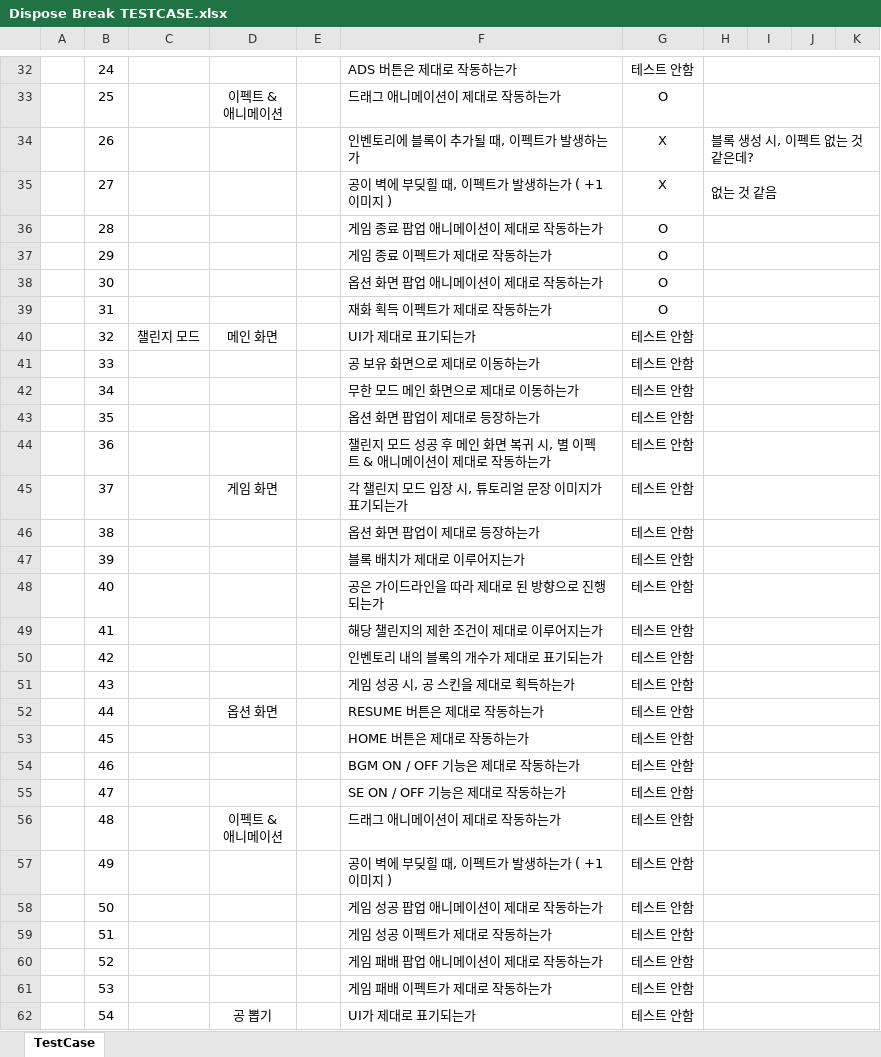
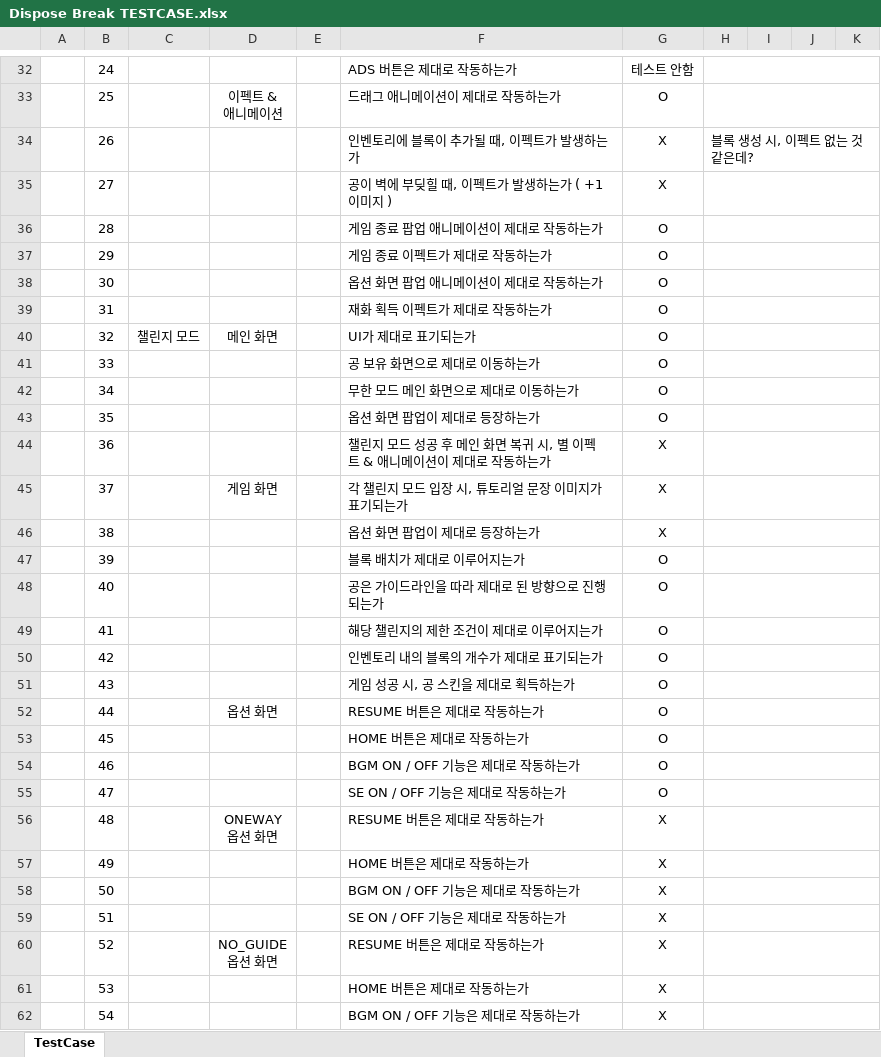
Before and after one commit to PenguinPistol/Dispose_Break, an Excel workbook: 기획서/테스트 케이스/Dispose Break TESTCASE.xlsx, sheet TestCase, drawn as a sheet; only a part is shown, gaps mark what is left out; values as stored, in another font and other column widths than the file's, no borders; conditional formats not drawn; ↵ is a line break in a cell; the diff covers the shown part only; the diff names each change by its address in the sheet, - before the commit and + after, or states it on an @@ line.

Commit message:
TC

```diff
--- a/기획서/테스트 케이스/Dispose Break TESTCASE.xlsx (sheet TestCase)
+++ b/기획서/테스트 케이스/Dispose Break TESTCASE.xlsx (sheet TestCase)
-H35: 없는 것 같음
+H35: (empty)
-G40:G43: 테스트 안함
+G40:G43: O
-G44:G46: 테스트 안함
+G44:G46: X
-G47:G55: 테스트 안함
+G47:G55: O
-D56: 이펙트 & ↵ 애니메이션
+D56: ONEWAY ↵ 옵션 화면
-F56: 드래그 애니메이션이 제대로 작동하는가
+F56: RESUME 버튼은 제대로 작동하는가
-G56:G62: 테스트 안함
+G56:G62: X
-F57: 공이 벽에 부딪힐 때, 이펙트가 발생하는가 ( +1 이미지 )
+F57: HOME 버튼은 제대로 작동하는가
-F58: 게임 성공 팝업 애니메이션이 제대로 작동하는가
+F58: BGM ON / OFF 기능은 제대로 작동하는가
-F59: 게임 성공 이펙트가 제대로 작동하는가
+F59: SE ON / OFF 기능은 제대로 작동하는가
-D60: (empty)
+D60: NO_GUIDE ↵ 옵션 화면
-F60: 게임 패배 팝업 애니메이션이 제대로 작동하는가
+F60: RESUME 버튼은 제대로 작동하는가
-F61: 게임 패배 이펙트가 제대로 작동하는가
+F61: HOME 버튼은 제대로 작동하는가
-D62: 공 뽑기
+D62: (empty)
-F62: UI가 제대로 표기되는가
+F62: BGM ON / OFF 기능은 제대로 작동하는가
```
Also changed, not shown: 61 edited cells elsewhere in this sheet.
